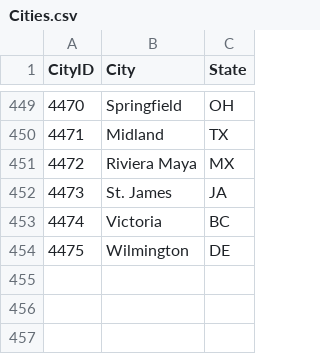
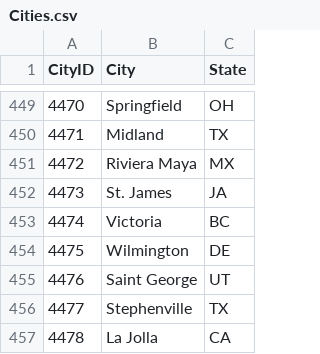
Before and after one commit to aaronayres35/HousingKaggle, a CSV file: MarchMania/data/Cities.csv, drawn as a sheet; only a part is shown, gaps mark what is left out; the diff names each change by its address in the sheet, - before the commit and + after, or states it on an @@ line.

```diff
--- a/MarchMania/data/Cities.csv
+++ b/MarchMania/data/Cities.csv
+row 455: 4476 | Saint George | UT
+row 456: 4477 | Stephenville | TX
+row 457: 4478 | La Jolla | CA
```
Also changed, not shown: MarchMania/data/MNCAATourneySeeds.csv, MarchMania/data/MNCAATourneySlots.csv, 23 other files.
